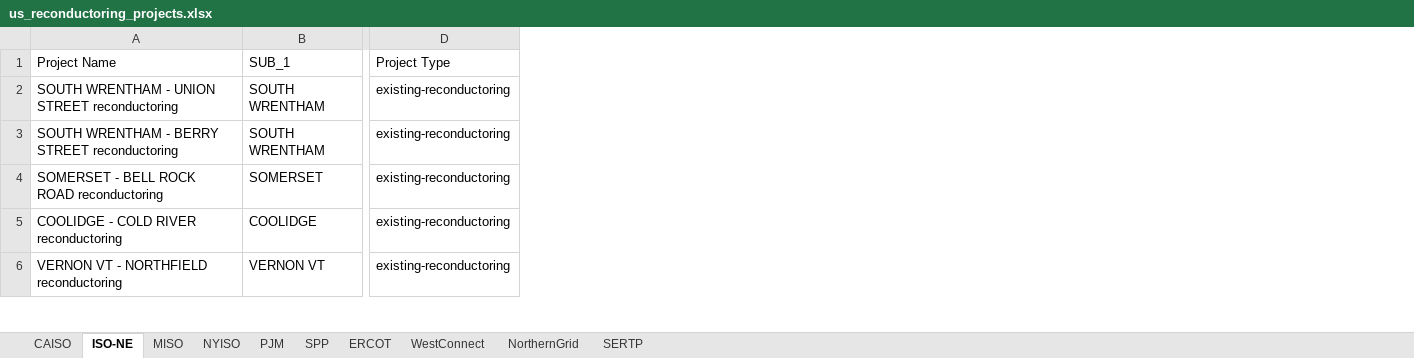
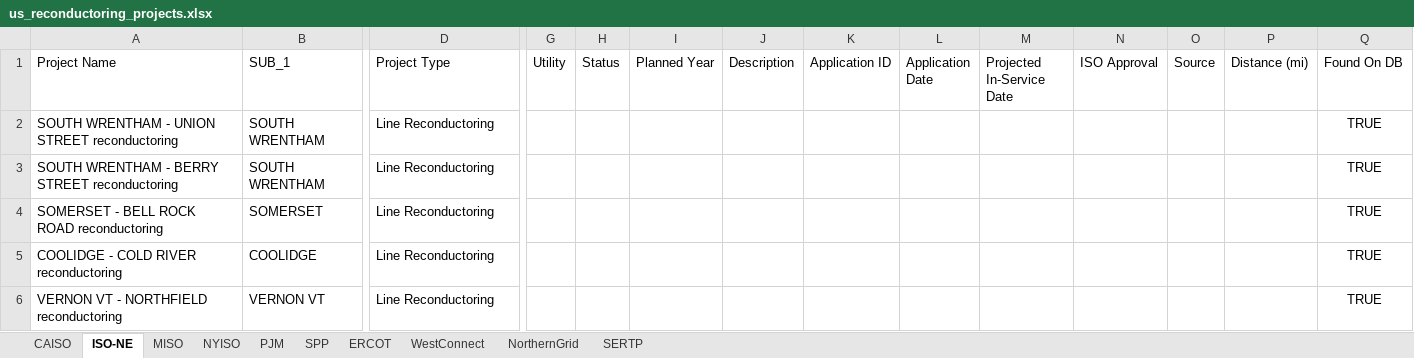
Before and after one commit to mcllerena/power-grid-map, an Excel workbook: reference/us_reconductoring_projects.xlsx, sheet ISO-NE, drawn as a sheet; only a part is shown, gaps mark what is left out; values as stored, in another font and other column widths than the file's, no borders; the diff covers the shown part only; the diff names each change by its address in the sheet, - before the commit and + after, or states it on an @@ line.

Commit message:
feat: update project characteristics and new columns

```diff
--- a/reference/us_reconductoring_projects.xlsx (sheet ISO-NE)
+++ b/reference/us_reconductoring_projects.xlsx (sheet ISO-NE)
+column G (Utility), empty
+column H (Status), empty
+column I (Planned Year), empty
+column J (Description), empty
+column K (Application ID), empty
+column L (Application Date), empty
+column M (Projected In-Service Date), empty
+column N (ISO Approval), empty
+column O (Source), empty
+column P (Distance (mi)), empty
+column Q (Found On DB), rows 2-6: all TRUE
-D2:D6 (Project Type): existing-reconductoring
+D2:D6 (Project Type): Line Reconductoring
```
Also changed, not shown: 12 added rows and 1 edited cell elsewhere in this sheet, sheet PJM, sheet ERCOT, sheet CAISO, sheet NYISO, sheet SPP, sheet MISO, 3 more sheets, 11 other files.
